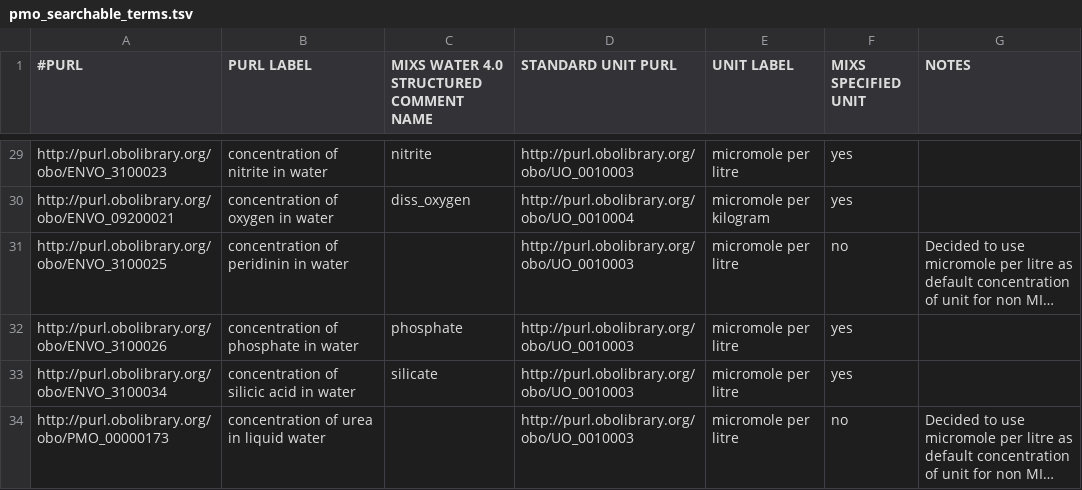
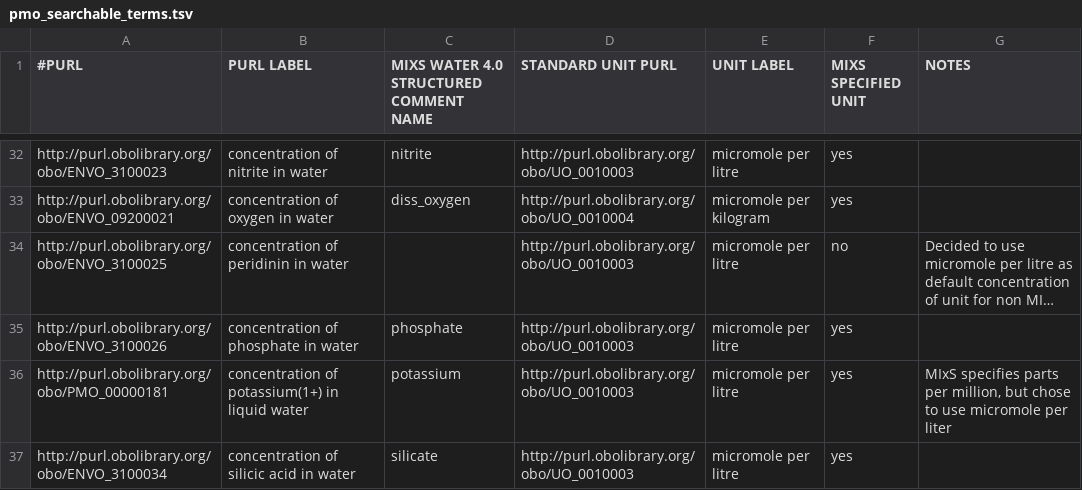
Before and after one commit to hurwitzlab/planet-microbe-ontology, a TSV file: pmo_searchable_terms.tsv, drawn as a sheet; only a part is shown, gaps mark what is left out; the shorter side is filled out with more unchanged rows; long unchanged cells end in …; the diff covers the shown part only; the diff names each change by its address in the sheet, - before the commit and + after, or states it on an @@ line.

Commit message:
Add values for manganese sulfate sodium potassium magnesium calcium

```diff
--- a/pmo_searchable_terms.tsv
+++ b/pmo_searchable_terms.tsv
+row 36: http://purl.obolibrary.org/obo/PMO_00000181 | concentration of potassium(1+) in liquid water | potassium | http://purl.obolibrary.org/obo/UO_0010003 | micromole per litre | yes | MIxS specifies parts per million, but chose to use micromole per liter
```
Also changed, not shown: 5 added rows and 1 moved row elsewhere in this file.
